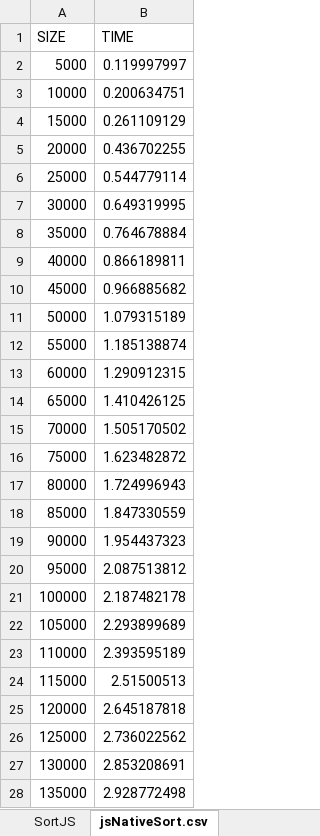
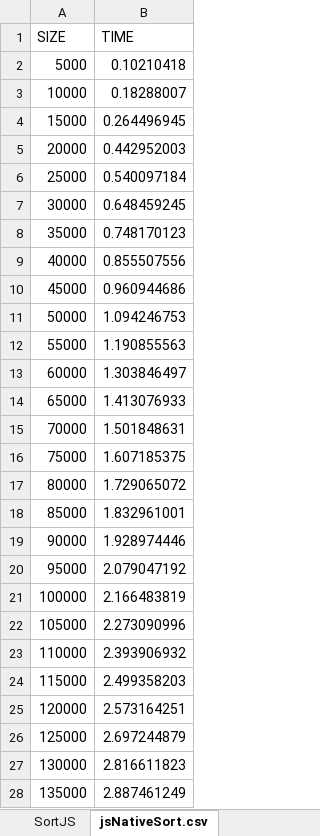
Before and after one commit to ajbacon/algorithm_complexity, an Excel workbook: Time_Plots.xlsx, sheet jsNativeSort.csv, drawn as a sheet; only a part is shown; values as stored, in another font and other column widths than the file's, no borders; the diff covers the shown part only; the diff names each change by its address in the sheet, - before the commit and + after, or states it on an @@ line.

Commit message:
feat: compare npm 'array-sort' module

```diff
--- a/Time_Plots.xlsx (sheet jsNativeSort.csv)
+++ b/Time_Plots.xlsx (sheet jsNativeSort.csv)
-B2 (TIME): 0.119997997
+B2 (TIME): 0.10210418
-B3 (TIME): 0.200634751
+B3 (TIME): 0.18288007
-B4 (TIME): 0.261109129
+B4 (TIME): 0.264496945
-B5 (TIME): 0.436702255
+B5 (TIME): 0.442952003
-B6 (TIME): 0.544779114
+B6 (TIME): 0.540097184
-B7 (TIME): 0.649319995
+B7 (TIME): 0.648459245
-B8 (TIME): 0.764678884
+B8 (TIME): 0.748170123
-B9 (TIME): 0.866189811
+B9 (TIME): 0.855507556
-B10 (TIME): 0.966885682
+B10 (TIME): 0.960944686
-B11 (TIME): 1.079315189
+B11 (TIME): 1.094246753
-B12 (TIME): 1.185138874
+B12 (TIME): 1.190855563
-B13 (TIME): 1.290912315
+B13 (TIME): 1.303846497
-B14 (TIME): 1.410426125
+B14 (TIME): 1.413076933
-B15 (TIME): 1.505170502
+B15 (TIME): 1.501848631
-B16 (TIME): 1.623482872
+B16 (TIME): 1.607185375
-B17 (TIME): 1.724996943
+B17 (TIME): 1.729065072
-B18 (TIME): 1.847330559
+B18 (TIME): 1.832961001
-B19 (TIME): 1.954437323
+B19 (TIME): 1.928974446
-B20 (TIME): 2.087513812
+B20 (TIME): 2.079047192
-B21 (TIME): 2.187482178
+B21 (TIME): 2.166483819
-B22 (TIME): 2.293899689
+B22 (TIME): 2.273090996
-B23 (TIME): 2.393595189
+B23 (TIME): 2.393906932
-B24 (TIME): 2.51500513
+B24 (TIME): 2.499358203
-B25 (TIME): 2.645187818
+B25 (TIME): 2.573164251
-B26 (TIME): 2.736022562
+B26 (TIME): 2.697244879
-B27 (TIME): 2.853208691
+B27 (TIME): 2.816611823
-B28 (TIME): 2.928772498
+B28 (TIME): 2.887461249
```
Also changed, not shown: 13 edited cells elsewhere in this sheet, sheet SortJS, sheet customQuickSort.csv, other sheet tabs, charts or pictures, 6 other files.
